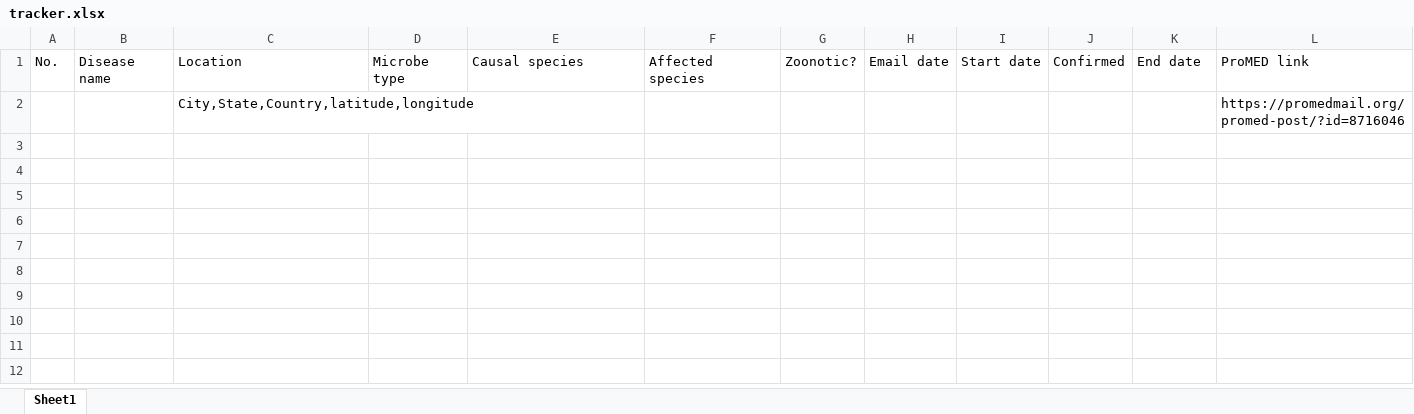
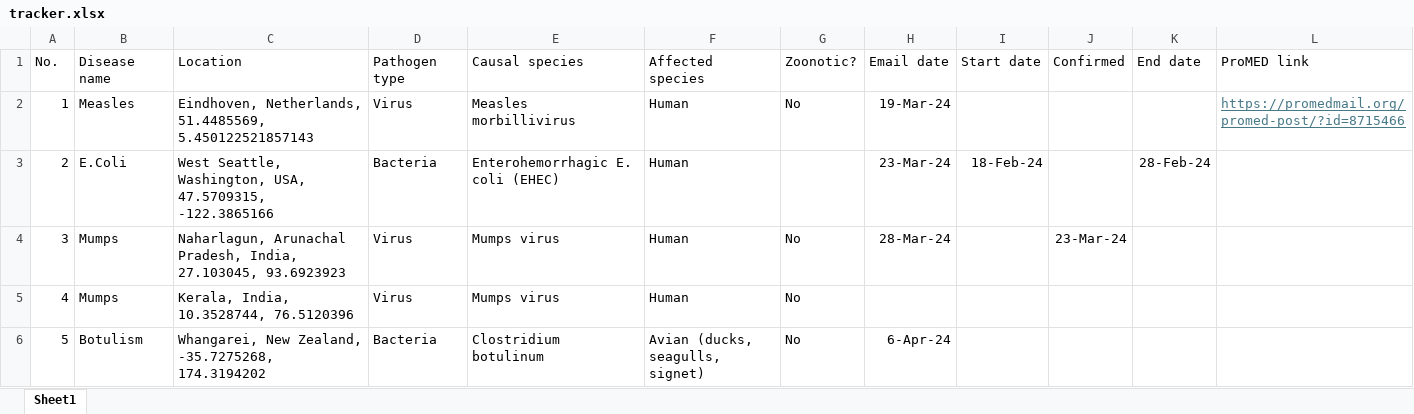
Before and after one commit to fickya1987/Mapping-ProMED-alerts, an Excel workbook: tracker.xlsx, sheet Sheet1, drawn as a sheet; values as stored, in another font and other column widths than the file's, no borders; removed rows and columns are numbered as before the commit, all else as after; the diff names each change by its address in the sheet, - before the commit and + after, or states it on an @@ line.

```diff
--- a/tracker.xlsx (sheet Sheet1)
+++ b/tracker.xlsx (sheet Sheet1)
-D1: Microbe type
+D1: Pathogen type
-row 2:  |  | City,State,Country,latitude,longitude |  |  |  |  |  |  |  |  | https://promedmail.org/promed-post/?id=8716046
+row 2: 1 | Measles | Eindhoven, Netherlands, 51.4485569, 5.450122521857143 | Virus | Measles morbillivirus | Human | No | 19-Mar-24 |  |  |  | https://promedmail.org/promed-post/?id=8715466
+row 3: 2 | E.Coli | West Seattle, Washington, USA, 47.5709315, -122.3865166 | Bacteria | Enterohemorrhagic E. coli (EHEC) | Human |  | 23-Mar-24 | 18-Feb-24 |  | 28-Feb-24
+row 4: 3 | Mumps | Naharlagun, Arunachal Pradesh, India, 27.103045, 93.6923923 | Virus | Mumps virus | Human | No | 28-Mar-24 |  | 23-Mar-24
+row 5: 4 | Mumps | Kerala, India, 10.3528744, 76.5120396 | Virus | Mumps virus | Human | No
+row 6: 5 | Botulism | Whangarei, New Zealand, -35.7275268, 174.3194202 | Bacteria | Clostridium botulinum | Avian (ducks, seagulls, signet) | No | 6-Apr-24
```
Also changed, not shown: 1 other file.
